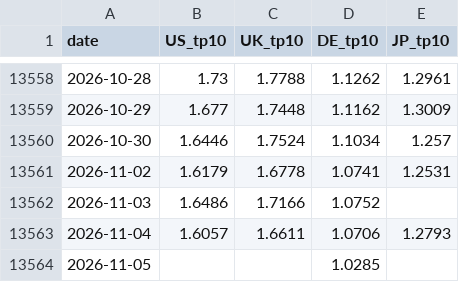
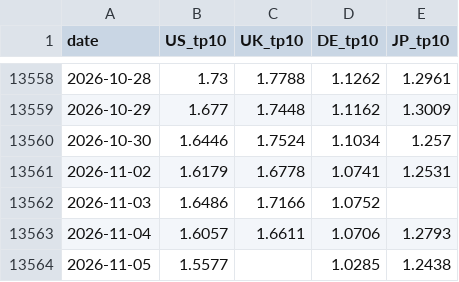
Before and after one commit to WillBtK/term_structure, a CSV file: exports/term_premia_10y_daily.csv, drawn as a sheet; only a part is shown, gaps mark what is left out.

```diff
--- a/exports/term_premia_10y_daily.csv
+++ b/exports/term_premia_10y_daily.csv
@@ -13563,2 +13563,2 @@ date,US_tp10,UK_tp10,DE_tp10,JP_tp10
 2026-11-04,1.6057,1.6611,1.0706,1.2793
-2026-11-05,,,1.0285,
+2026-11-05,1.5577,,1.0285,1.2438
```
Also changed, not shown: 1 other file.
